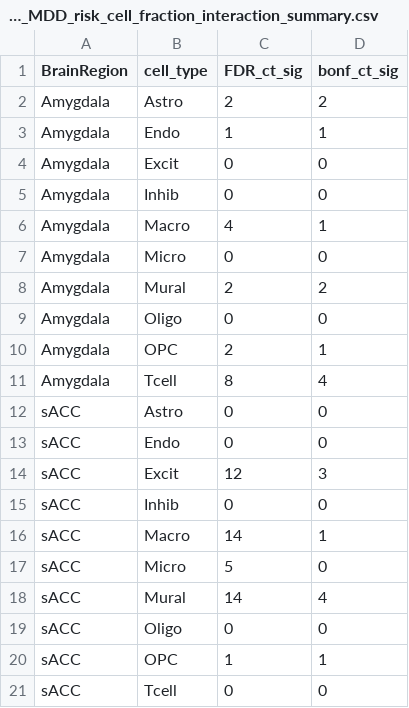
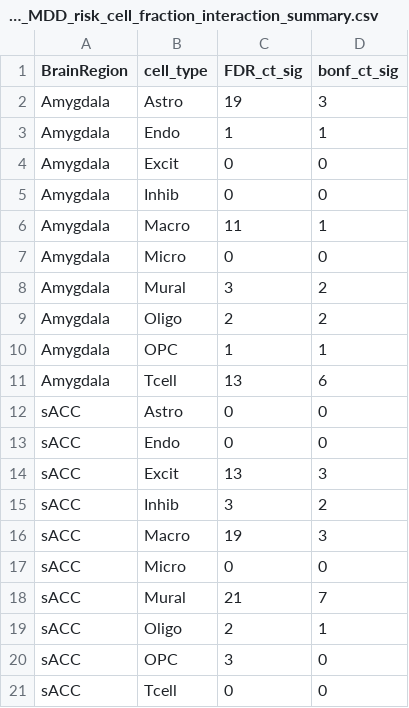
Before and after one commit to LieberInstitute/goesHyde_mdd_rnaseq, a CSV file: eqtl/data/summary/gene_MDD_risk_cell_fraction_interaction_summary.csv, drawn as a sheet.

```diff
--- a/eqtl/data/summary/gene_MDD_risk_cell_fraction_interaction_summary.csv
+++ b/eqtl/data/summary/gene_MDD_risk_cell_fraction_interaction_summary.csv
@@ -1,3 +1,3 @@
 BrainRegion,cell_type,FDR_ct_sig,bonf_ct_sig
-Amygdala,Astro,2,2
+Amygdala,Astro,19,3
 Amygdala,Endo,1,1
@@ -5,17 +5,17 @@ Amygdala,Excit,0,0
 Amygdala,Inhib,0,0
-Amygdala,Macro,4,1
+Amygdala,Macro,11,1
 Amygdala,Micro,0,0
-Amygdala,Mural,2,2
-Amygdala,Oligo,0,0
-Amygdala,OPC,2,1
-Amygdala,Tcell,8,4
+Amygdala,Mural,3,2
+Amygdala,Oligo,2,2
+Amygdala,OPC,1,1
+Amygdala,Tcell,13,6
 sACC,Astro,0,0
 sACC,Endo,0,0
-sACC,Excit,12,3
-sACC,Inhib,0,0
-sACC,Macro,14,1
-sACC,Micro,5,0
-sACC,Mural,14,4
-sACC,Oligo,0,0
-sACC,OPC,1,1
+sACC,Excit,13,3
+sACC,Inhib,3,2
+sACC,Macro,19,3
+sACC,Micro,0,0
+sACC,Mural,21,7
+sACC,Oligo,2,1
+sACC,OPC,3,0
 sACC,Tcell,0,0
```
Also changed, not shown: 1 other file.
